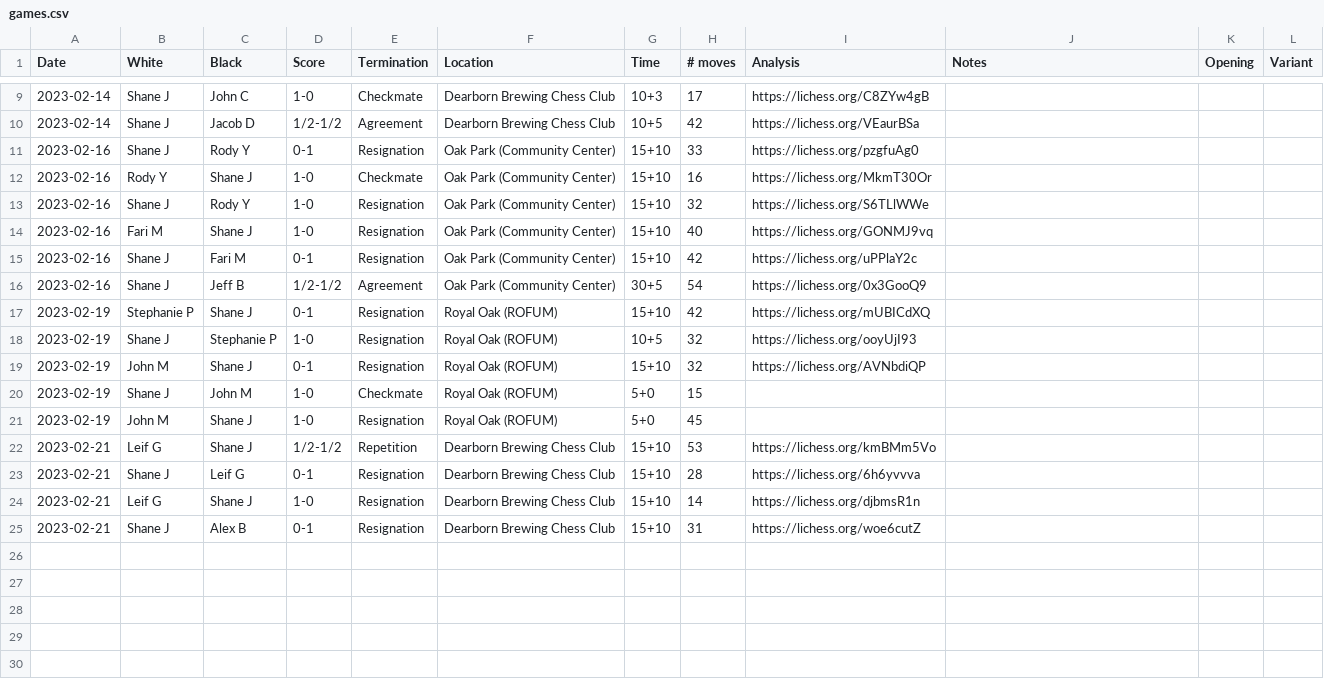
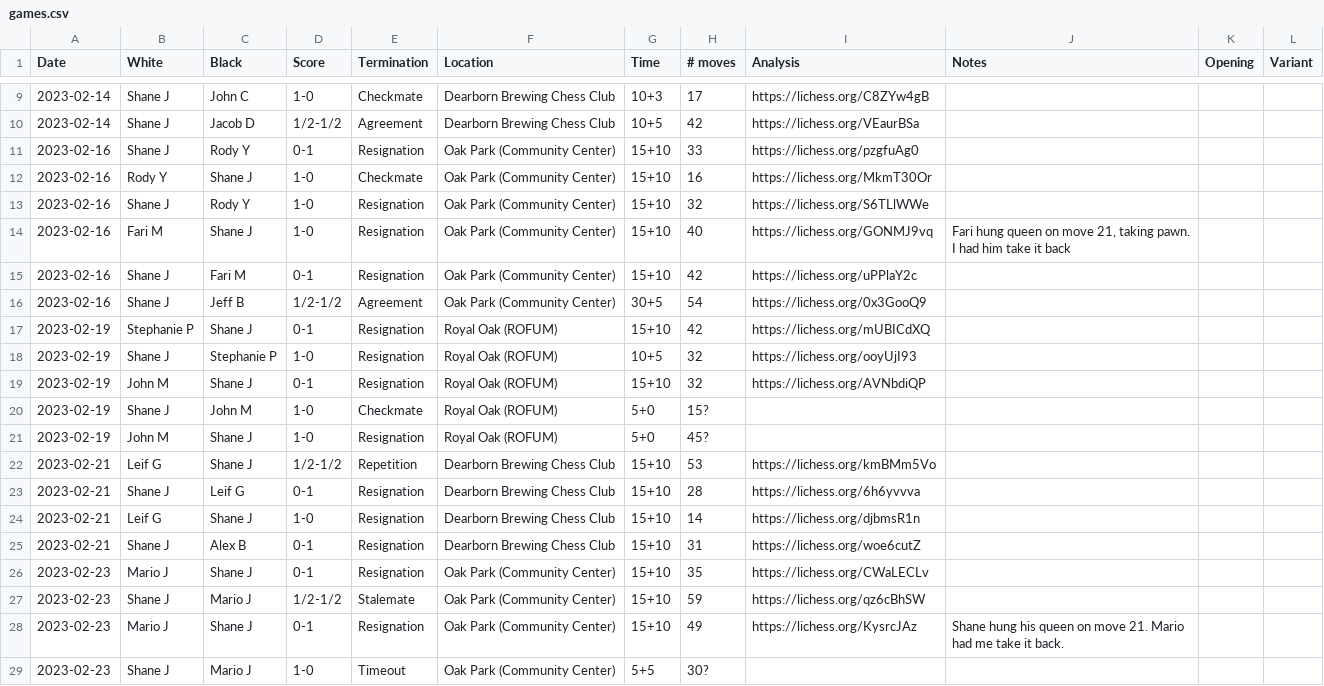
Before and after one commit to nutratech/chess_ratings, a CSV file: chessdet/data/games.csv, drawn as a sheet; only a part is shown, gaps mark what is left out.

Commit message:
add games

```diff
--- a/chessdet/data/games.csv
+++ b/chessdet/data/games.csv
@@ -13,3 +13,3 @@ Date,White,Black,Score,Termination,Location,Time,# moves,Analysis,Notes,Opening,
 2023-02-16,Shane J,Rody Y,1-0,Resignation,Oak Park (Community Center),15+10,32,https://lichess.org/S6TLlWWe,,,
-2023-02-16,Fari M,Shane J,1-0,Resignation,Oak Park (Community Center),15+10,40,https://lichess.org/GONMJ9vq,,,
+2023-02-16,Fari M,Shane J,1-0,Resignation,Oak Park (Community Center),15+10,40,https://lichess.org/GONMJ9vq,"Fari hung queen on move 21, taking pawn. I had him take it back",,
 2023-02-16,Shane J,Fari M,0-1,Resignation,Oak Park (Community Center),15+10,42,https://lichess.org/uPPlaY2c,,,
@@ -19,4 +19,4 @@ Date,White,Black,Score,Termination,Location,Time,# moves,Analysis,Notes,Opening,
 2023-02-19,John M,Shane J,0-1,Resignation,Royal Oak (ROFUM),15+10,32,https://lichess.org/AVNbdiQP,,,
-2023-02-19,Shane J,John M,1-0,Checkmate,Royal Oak (ROFUM),5+0,15,,,,
-2023-02-19,John M,Shane J,1-0,Resignation,Royal Oak (ROFUM),5+0,45,,,,
+2023-02-19,Shane J,John M,1-0,Checkmate,Royal Oak (ROFUM),5+0,15?,,,,
+2023-02-19,John M,Shane J,1-0,Resignation,Royal Oak (ROFUM),5+0,45?,,,,
 2023-02-21,Leif G,Shane J,1/2-1/2,Repetition,Dearborn Brewing Chess Club,15+10,53,https://lichess.org/kmBMm5Vo,,,
@@ -25 +25,5 @@ Date,White,Black,Score,Termination,Location,Time,# moves,Analysis,Notes,Opening,
 2023-02-21,Shane J,Alex B,0-1,Resignation,Dearborn Brewing Chess Club,15+10,31,https://lichess.org/woe6cutZ,,,
+2023-02-23,Mario J,Shane J,0-1,Resignation,Oak Park (Community Center),15+10,35,https://lichess.org/CWaLECLv,,,
+2023-02-23,Shane J,Mario J,1/2-1/2,Stalemate,Oak Park (Community Center),15+10,59,https://lichess.org/qz6cBhSW,,,
+2023-02-23,Mario J,Shane J,0-1,Resignation,Oak Park (Community Center),15+10,49,https://lichess.org/KysrcJAz,Shane hung his queen on move 21. Mario had me take it back.,,
+2023-02-23,Shane J,Mario J,1-0,Timeout,Oak Park (Community Center),5+5,30?,,,,
```
